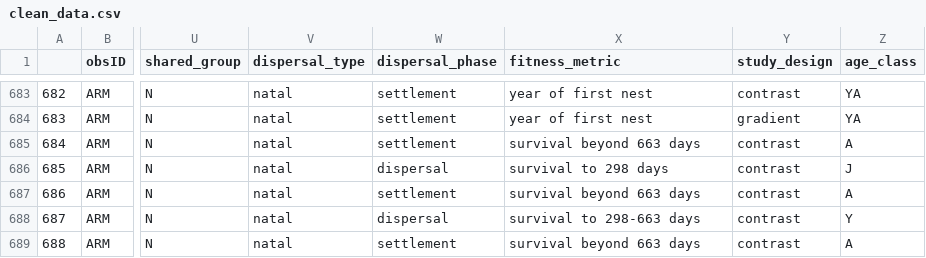
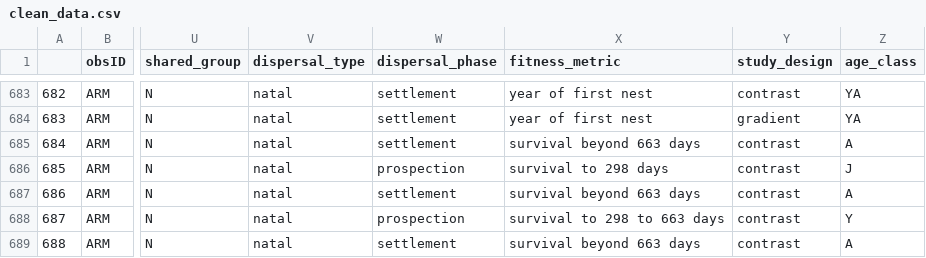
Before and after one commit to martinig/Fitness-and-dispersal-MA, a CSV file: data/clean_data.csv, drawn as a sheet; only a part is shown, gaps mark what is left out; the diff names each change by its address in the sheet, - before the commit and + after, or states it on an @@ line.

```diff
--- a/data/clean_data.csv
+++ b/data/clean_data.csv
-W686 (dispersal_phase): dispersal
+W686 (dispersal_phase): prospection
-W688 (dispersal_phase): dispersal
+W688 (dispersal_phase): prospection
-X688 (fitness_metric): survival to 298-663 days
+X688 (fitness_metric): survival to 298 to 663 days
```
Also changed, not shown: data/Aim 1 - Aim 1.csv, 2 other files.
